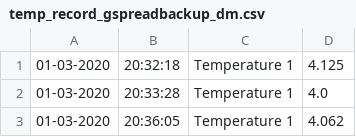
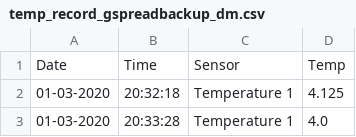
Before and after one commit to dmatherpi/weather1, a CSV file: temp_record_gspreadbackup_dm.csv, drawn as a sheet; only a part is shown; the shorter side is filled out with more unchanged rows.

Commit message:
add headers

```diff
--- a/temp_record_gspreadbackup_dm.csv
+++ b/temp_record_gspreadbackup_dm.csv
@@ -1 +1,2 @@
+Date, Time, Sensor, Temp,
 01-03-2020, 20:32:18, Temperature 1, 4.125,
```
